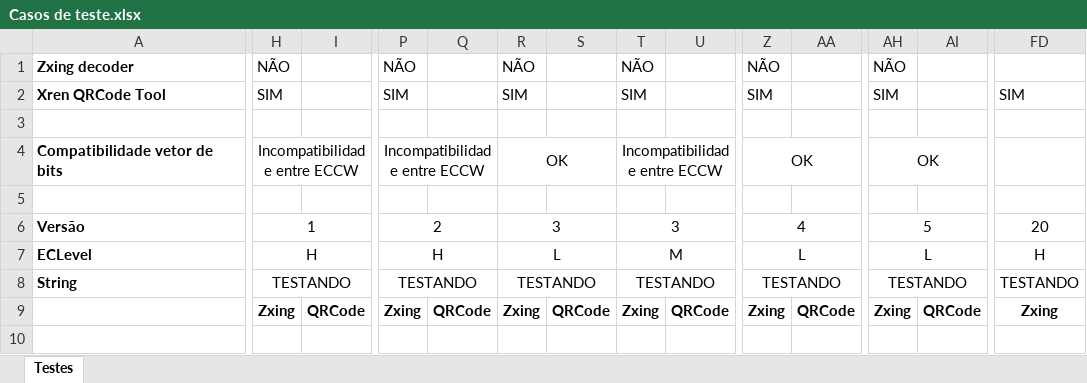
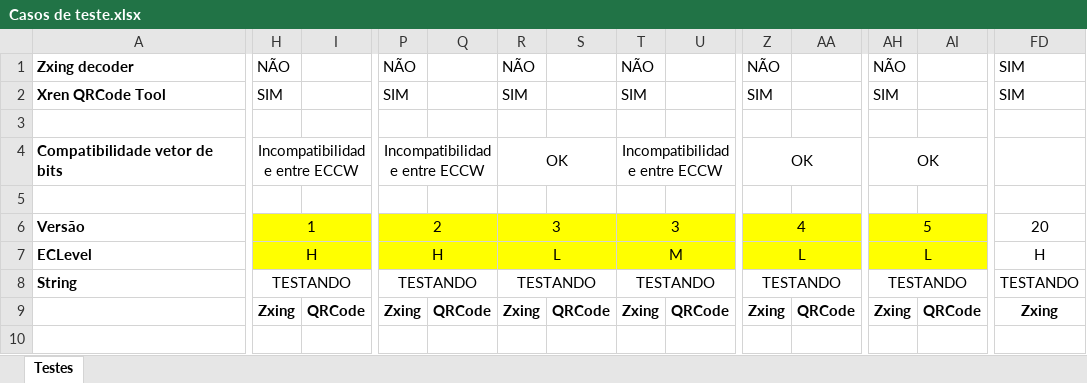
Before and after one commit to ManuellaDCSilva/PPBGinga, an Excel workbook: Casos de teste.xlsx, sheet Testes, drawn as a sheet; only a part is shown, gaps mark what is left out; values as stored, in another font and other column widths than the file's, no borders; the diff covers the shown part only; the diff names each change by its address in the sheet, - before the commit and + after, or states it on an @@ line.

```diff
--- a/Casos de teste.xlsx (sheet Testes)
+++ b/Casos de teste.xlsx (sheet Testes)
-FD1: (empty)
+FD1: SIM
-H6:I7 fill: none
+H6:I7 fill: #FFFF00
-P6:U7 fill: none
+P6:U7 fill: #FFFF00
-Z6:AA7 fill: none
+Z6:AA7 fill: #FFFF00
-AH6:AI7 fill: none
+AH6:AI7 fill: #FFFF00
```
Also changed, not shown: cell formats elsewhere in this sheet, 10 other files.
